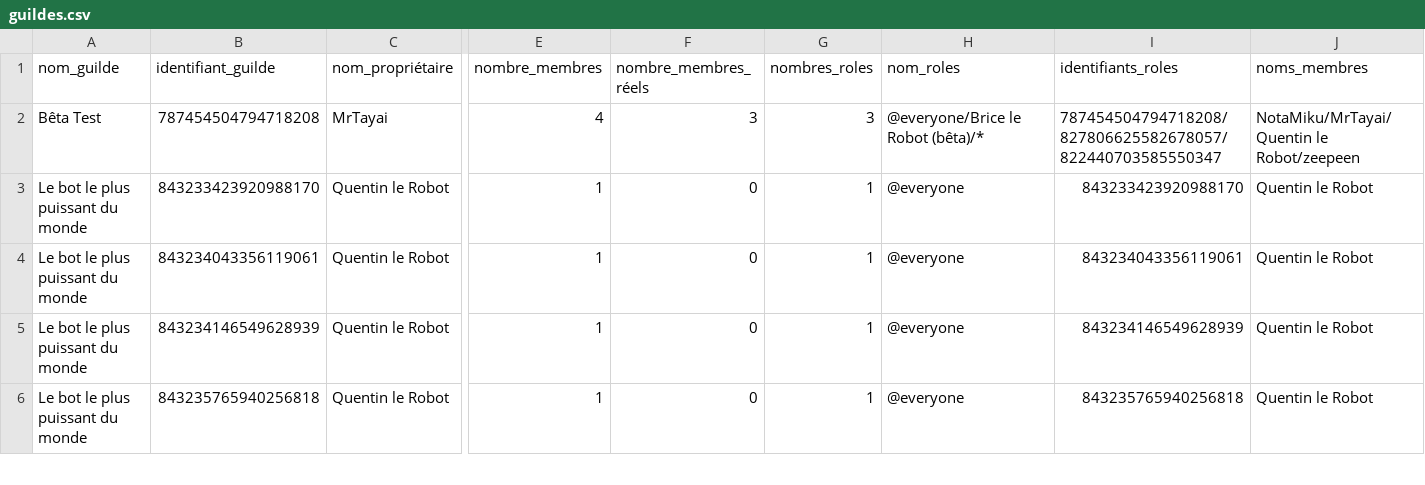
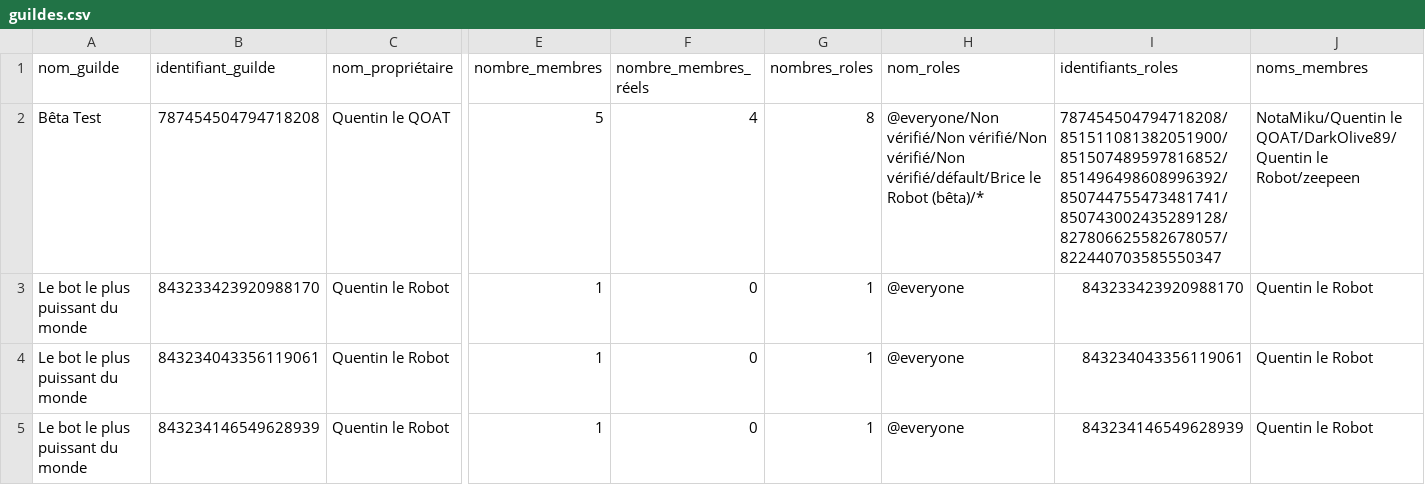
Before and after one commit to RezoniaDev/BriceLeRobot, a CSV file: données/guildes.csv, drawn as a sheet; only a part is shown, gaps mark what is left out; the shorter side is filled out with more unchanged rows; the diff covers the shown part only; the diff names each change by its address in the sheet, - before the commit and + after, or states it on an @@ line.

```diff
--- a/données/guildes.csv
+++ b/données/guildes.csv
-C2 (nom_propriétaire): MrTayai
+C2 (nom_propriétaire): Quentin le QOAT
-E2 (nombre_membres): 4
+E2 (nombre_membres): 5
-F2 (nombre_membres_réels): 3
+F2 (nombre_membres_réels): 4
-G2 (nombres_roles): 3
+G2 (nombres_roles): 8
-H2 (nom_roles): @everyone/Brice le Robot…
+H2 (nom_roles): @everyone/Non vérifié/Non vérifié/Non vérifié/Non vérifié/défault/Brice le Robot…
-I2 (identifiants_roles): 787454504794718208/827806625582678057/822440703585550347
+I2 (identifiants_roles): 787454504794718208/851511081382051900/851507489597816852/851496498608996392/850744755473481741/850743002435289128/827806625582678057/822440703585550347
-J2 (noms_membres): NotaMiku/MrTayai/Quentin le Robot/zeepeen
+J2 (noms_membres): NotaMiku/Quentin le QOAT/DarkOlive89/Quentin le Robot/zeepeen
```
Also changed, not shown: 6 edited cells elsewhere in this file, 5 other files.
